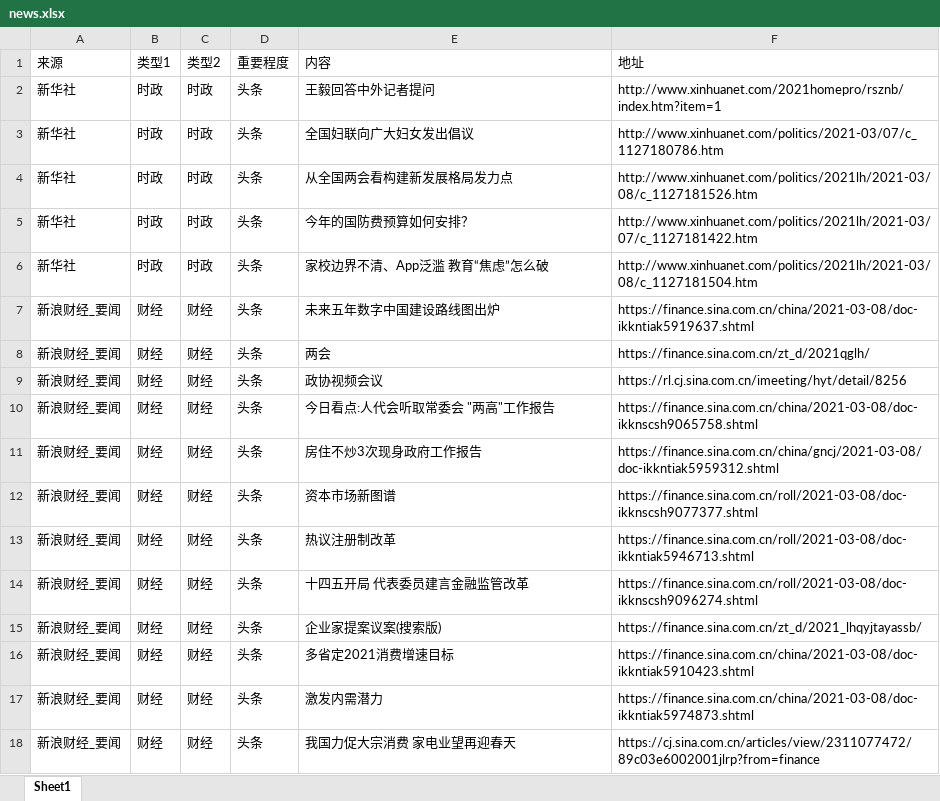
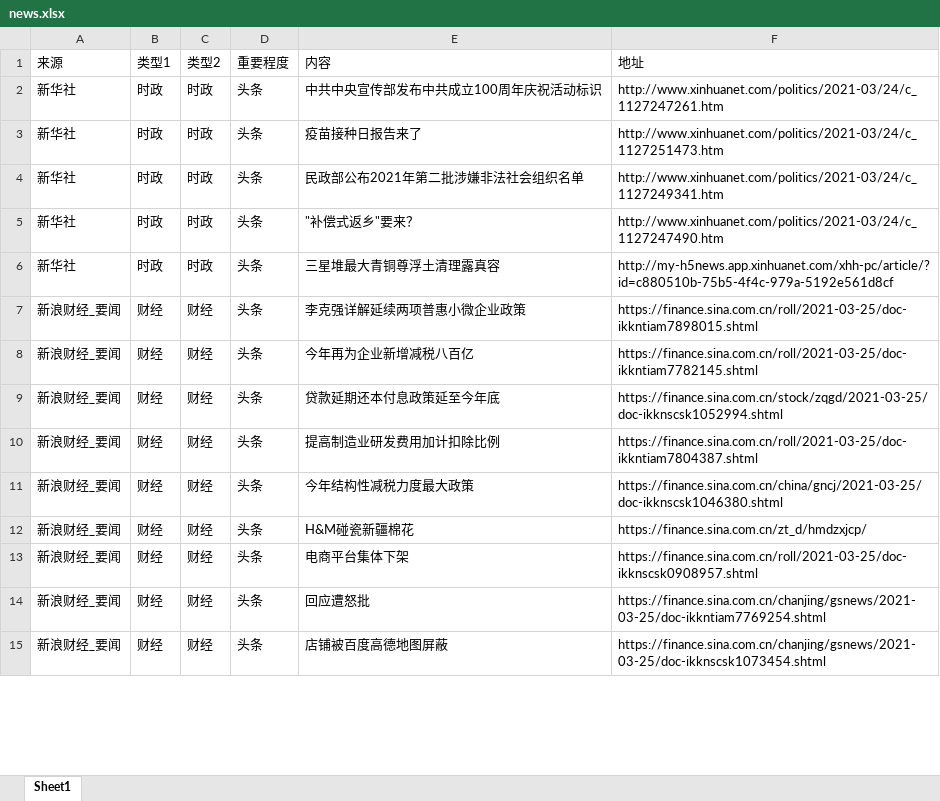
Before and after one commit to VictorZGg/python, an Excel workbook: web/news.xlsx, sheet Sheet1, drawn as a sheet; only a part is shown; values as stored, in another font and other column widths than the file's, no cell formats; removed rows and columns are numbered as before the commit, all else as after; the diff covers the shown part only; the diff names each change by its address in the sheet, - before the commit and + after, or states it on an @@ line.

```diff
--- a/web/news.xlsx (sheet Sheet1)
+++ b/web/news.xlsx (sheet Sheet1)
-E2 (内容): 王毅回答中外记者提问
+E2 (内容): 中共中央宣传部发布中共成立100周年庆祝活动标识
-F2 (地址): http://www.xinhuanet.com/2021homepro/rsznb/index.htm?item=1
+F2 (地址): http://www.xinhuanet.com/politics/2021-03/24/c_1127247261.htm
-E3 (内容): 全国妇联向广大妇女发出倡议
+E3 (内容): 疫苗接种日报告来了
-F3 (地址): http://www.xinhuanet.com/politics/2021-03/07/c_1127180786.htm
+F3 (地址): http://www.xinhuanet.com/politics/2021-03/24/c_1127251473.htm
-E4 (内容): 从全国两会看构建新发展格局发力点
+E4 (内容): 民政部公布2021年第二批涉嫌非法社会组织名单
-F4 (地址): http://www.xinhuanet.com/politics/2021lh/2021-03/08/c_1127181526.htm
+F4 (地址): http://www.xinhuanet.com/politics/2021-03/24/c_1127249341.htm
-E5 (内容): 今年的国防费预算如何安排？
+E5 (内容): "补偿式返乡"要来？
-F5 (地址): http://www.xinhuanet.com/politics/2021lh/2021-03/07/c_1127181422.htm
+F5 (地址): http://www.xinhuanet.com/politics/2021-03/24/c_1127247490.htm
-E6 (内容): 家校边界不清、App泛滥 教育“焦虑”怎么破
+E6 (内容): 三星堆最大青铜尊浮土清理露真容
-F6 (地址): http://www.xinhuanet.com/politics/2021lh/2021-03/08/c_1127181504.htm
+F6 (地址): http://my-h5news.app.xinhuanet.com/xhh-pc/article/?id=c880510b-75b5-4f4c-979a-5192e561d8cf
-E7 (内容): 未来五年数字中国建设路线图出炉
+E7 (内容): 李克强详解延续两项普惠小微企业政策
-F7 (地址): https://finance.sina.com.cn/china/2021-03-08/doc-ikkntiak5919637.shtml
+F7 (地址): https://finance.sina.com.cn/roll/2021-03-25/doc-ikkntiam7898015.shtml
-row 8: 新浪财经_要闻 | 财经 | 财经 | 头条 | 两会 | https://finance.sina.com.cn/zt_d/2021qglh/
-row 9: 新浪财经_要闻 | 财经 | 财经 | 头条 | 政协视频会议 | https://rl.cj.sina.com.cn/imeeting/hyt/detail/8256
-E8 (内容): 今日看点:人代会听取常委会 "两高"工作报告
+E8 (内容): 今年再为企业新增减税八百亿
-F8 (地址): https://finance.sina.com.cn/china/2021-03-08/doc-ikknscsh9065758.shtml
+F8 (地址): https://finance.sina.com.cn/roll/2021-03-25/doc-ikkntiam7782145.shtml
-E9 (内容): 房住不炒3次现身政府工作报告
+E9 (内容): 贷款延期还本付息政策延至今年底
-F9 (地址): https://finance.sina.com.cn/china/gncj/2021-03-08/doc-ikkntiak5959312.shtml
+F9 (地址): https://finance.sina.com.cn/stock/zqgd/2021-03-25/doc-ikknscsk1052994.shtml
-row 12: 新浪财经_要闻 | 财经 | 财经 | 头条 | 资本市场新图谱 | https://finance.sina.com.cn/roll/2021-03-08/doc-ikknscsh9077377.shtml
-E10 (内容): 热议注册制改革
+E10 (内容): 提高制造业研发费用加计扣除比例
-F10 (地址): https://finance.sina.com.cn/roll/2021-03-08/doc-ikkntiak5946713.shtml
+F10 (地址): https://finance.sina.com.cn/roll/2021-03-25/doc-ikkntiam7804387.shtml
-E11 (内容): 十四五开局 代表委员建言金融监管改革
+E11 (内容): 今年结构性减税力度最大政策
-F11 (地址): https://finance.sina.com.cn/roll/2021-03-08/doc-ikknscsh9096274.shtml
+F11 (地址): https://finance.sina.com.cn/china/gncj/2021-03-25/doc-ikknscsk1046380.shtml
-E12 (内容): 企业家提案议案(搜索版)
+E12 (内容): H&M碰瓷新疆棉花
-F12 (地址): https://finance.sina.com.cn/zt_d/2021_lhqyjtayassb/
+F12 (地址): https://finance.sina.com.cn/zt_d/hmdzxjcp/
-E13 (内容): 多省定2021消费增速目标
+E13 (内容): 电商平台集体下架
-F13 (地址): https://finance.sina.com.cn/china/2021-03-08/doc-ikkntiak5910423.shtml
+F13 (地址): https://finance.sina.com.cn/roll/2021-03-25/doc-ikknscsk0908957.shtml
-E14 (内容): 激发内需潜力
+E14 (内容): 回应遭怒批
-F14 (地址): https://finance.sina.com.cn/china/2021-03-08/doc-ikkntiak5974873.shtml
+F14 (地址): https://finance.sina.com.cn/chanjing/gsnews/2021-03-25/doc-ikkntiam7769254.shtml
-E15 (内容): 我国力促大宗消费 家电业望再迎春天
+E15 (内容): 店铺被百度高德地图屏蔽
-F15 (地址): https://cj.sina.com.cn/articles/view/2311077472/89c03e6002001jlrp?from=finance
+F15 (地址): https://finance.sina.com.cn/chanjing/gsnews/2021-03-25/doc-ikknscsk1073454.shtml
```
Also changed, not shown: 11 added rows, 6 removed rows and 398 edited cells elsewhere in this sheet, cell formats, web/eastmoney_heat.xlsx, 2 other files.
